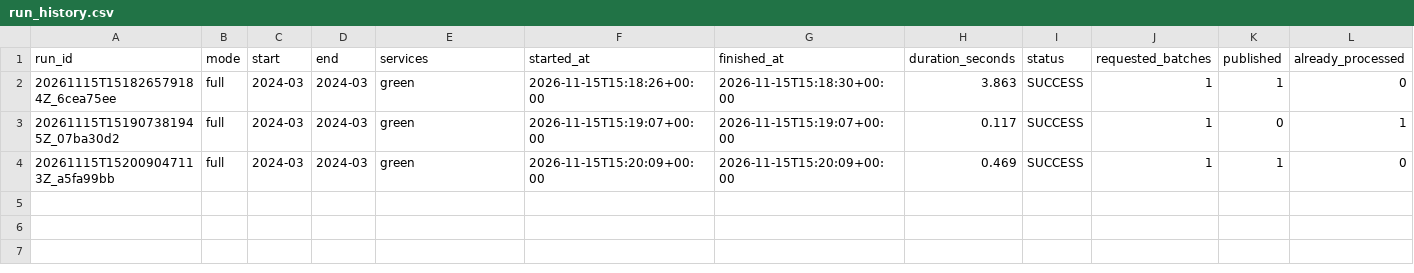
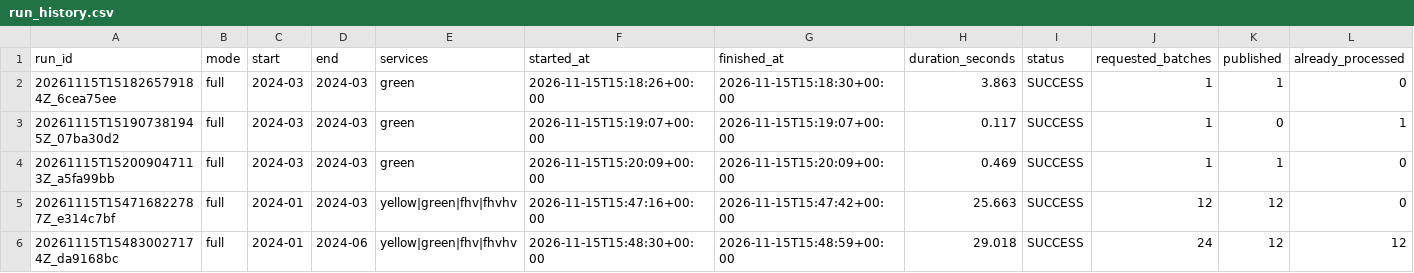
Before and after one commit to zero-h0ur/CS341-Submission2_NYC-Taxi-Pipeline, a CSV file: outputs/run_history.csv, drawn as a sheet; only a part is shown; rows hold the shown columns only; the diff names each change by its address in the sheet, - before the commit and + after, or states it on an @@ line.

Commit message:
docs(evidence): record incremental runs and analysis outputs (#6)
Closes #6

```diff
--- a/outputs/run_history.csv
+++ b/outputs/run_history.csv
+row 5: 20261115T154716822787Z_e314c7bf | full | 2024-01 | 2024-03 | yellow|green|fhv|fhvhv | 2026-11-15T15:47:16+00:00 | 2026-11-15T15:47:42+00:00 | 25.663 | SUCCESS | 12 | 12 | 0
+row 6: 20261115T154830027174Z_da9168bc | full | 2024-01 | 2024-06 | yellow|green|fhv|fhvhv | 2026-11-15T15:48:30+00:00 | 2026-11-15T15:48:59+00:00 | 29.018 | SUCCESS | 24 | 12 | 12
```
Also changed, not shown: 25 other files.
